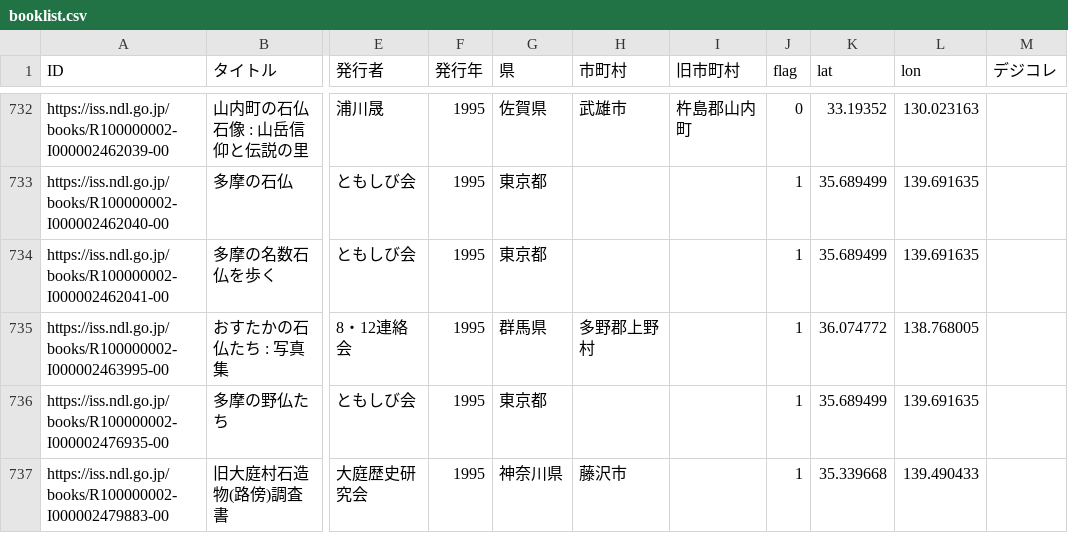
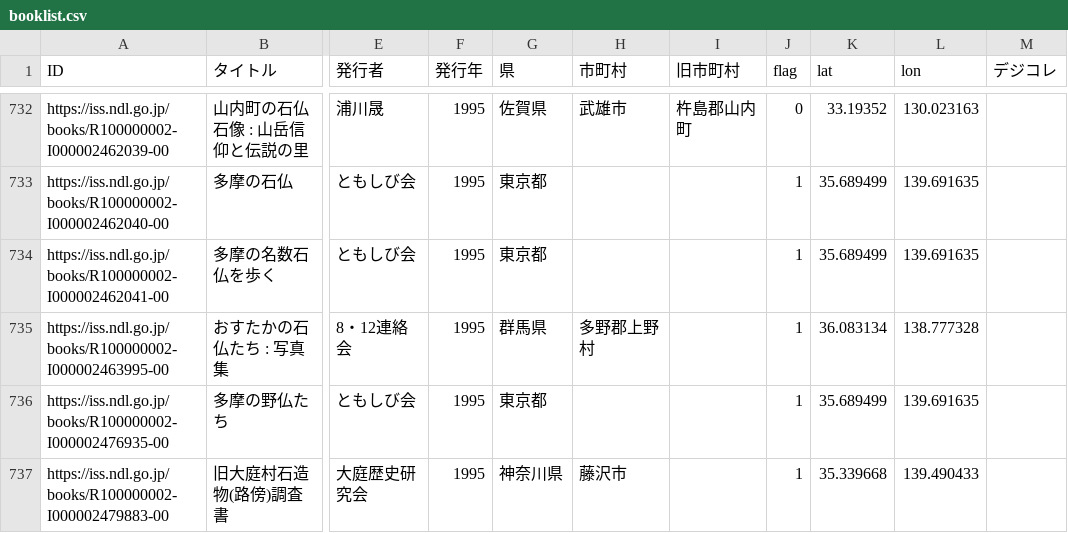
Before and after one commit to sekibutsu-info/booklist, a CSV file: booklist.csv, drawn as a sheet; only a part is shown, gaps mark what is left out; the diff names each change by its address in the sheet, - before the commit and + after, or states it on an @@ line.

```diff
--- a/booklist.csv
+++ b/booklist.csv
-K735 (lat): 36.074772
+K735 (lat): 36.083134
-L735 (lon): 138.768005
+L735 (lon): 138.777328
```
Also changed, not shown: 1 other file.
